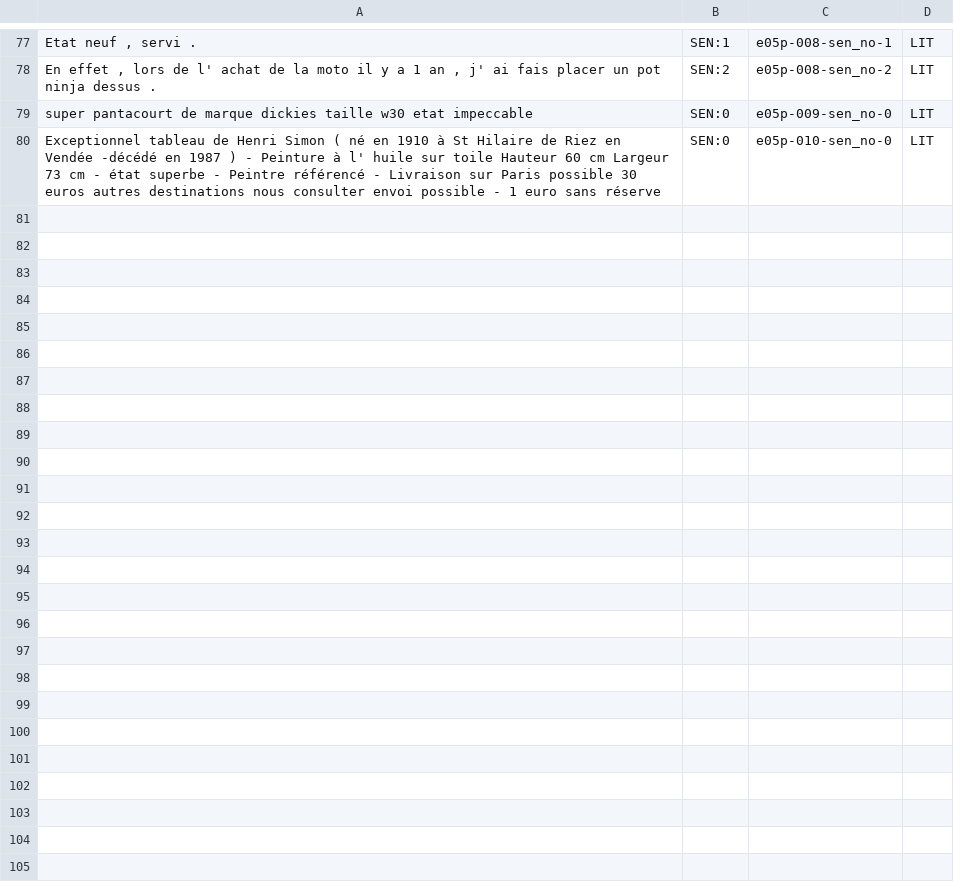
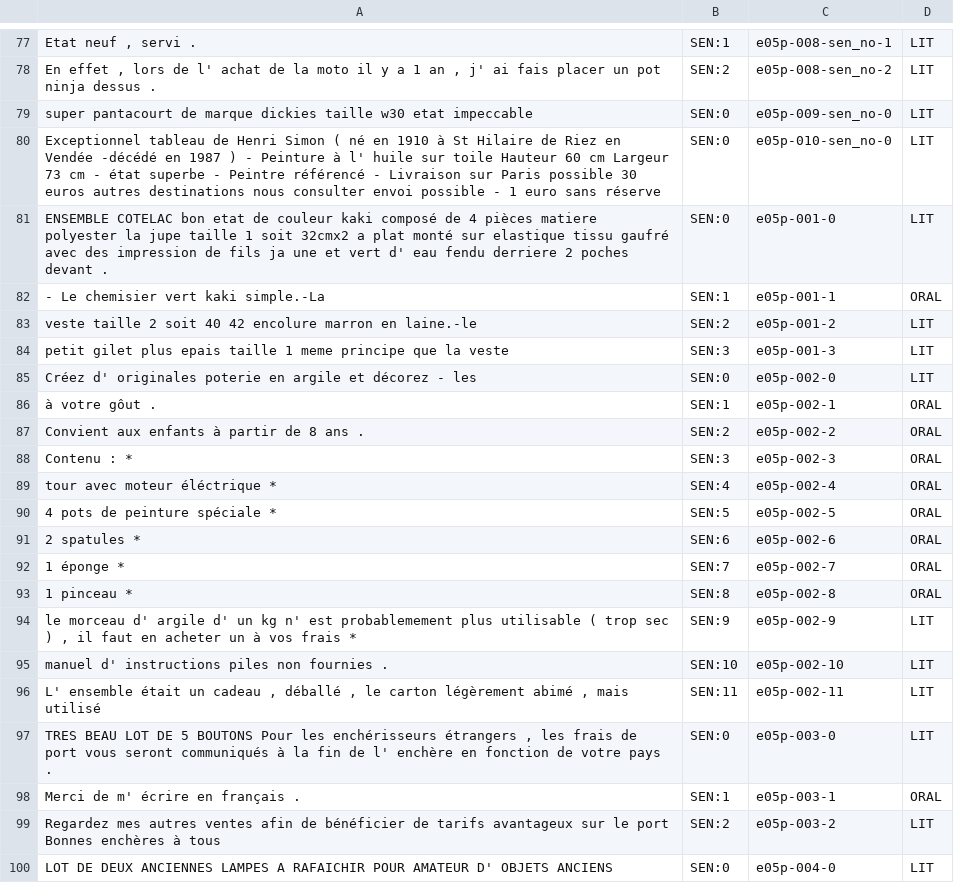
Before and after one commit to ESC-Linguistic-Baselines/Teki, a CSV file: app_user_resources/sentence_results/manual_feat_selection_06_08_2021_20_38_39.csv, drawn as a sheet; only a part is shown, gaps mark what is left out; the diff covers the shown part only.

```diff
--- a/app_user_resources/sentence_results/manual_feat_selection_06_08_2021_20_38_39.csv
+++ b/app_user_resources/sentence_results/manual_feat_selection_06_08_2021_20_38_39.csv
@@ -80 +80,21 @@ super pantacourt de marque dickies taille w30 etat impeccable,SEN:0,e05p-009-sen
 Exceptionnel tableau de Henri Simon ( né en 1910 à St Hilaire de Riez en Vendée -décédé en 1987 ) - Peinture à l' huile sur toile Hauteur 60 cm Largeur 73 cm - état superbe - Peintre référencé - Livraison sur Paris possible 30 euros autres destinations nous consulter envoi possible - 1 euro sans réserve,SEN:0,e05p-010-sen_no-0,LIT
+ENSEMBLE COTELAC bon etat de couleur kaki composé de 4 pièces matiere polyester la jupe taille 1 soit 32cmx2 a plat monté sur elastique tissu gaufré avec des impression de fils ja une et vert d' eau fendu derriere 2 poches devant .,SEN:0,e05p-001-0,LIT
+- Le chemisier vert kaki simple.-La,SEN:1,e05p-001-1,ORAL
+veste taille 2 soit 40 42 encolure marron en laine.-le,SEN:2,e05p-001-2,LIT
+petit gilet plus epais taille 1 meme principe que la veste,SEN:3,e05p-001-3,LIT
+Créez d' originales poterie en argile et décorez - les,SEN:0,e05p-002-0,LIT
+à votre gôut .,SEN:1,e05p-002-1,ORAL
+Convient aux enfants à partir de 8 ans .,SEN:2,e05p-002-2,ORAL
+Contenu : *,SEN:3,e05p-002-3,ORAL
+tour avec moteur éléctrique *,SEN:4,e05p-002-4,ORAL
+4 pots de peinture spéciale *,SEN:5,e05p-002-5,ORAL
+2 spatules *,SEN:6,e05p-002-6,ORAL
+1 éponge *,SEN:7,e05p-002-7,ORAL
+1 pinceau *,SEN:8,e05p-002-8,ORAL
+"le morceau d' argile d' un kg n' est probablemement plus utilisable ( trop sec ) , il faut en acheter un à vos frais *",SEN:9,e05p-002-9,LIT
+manuel d' instructions piles non fournies .,SEN:10,e05p-002-10,LIT
+"L' ensemble était un cadeau , déballé , le carton légèrement abimé , mais utilisé",SEN:11,e05p-002-11,LIT
+"TRES BEAU LOT DE 5 BOUTONS Pour les enchérisseurs étrangers , les frais de port vous seront communiqués à la fin de l' enchère en fonction de votre pays .",SEN:0,e05p-003-0,LIT
+Merci de m' écrire en français .,SEN:1,e05p-003-1,ORAL
+Regardez mes autres ventes afin de bénéficier de tarifs avantageux sur le port Bonnes enchères à tous,SEN:2,e05p-003-2,LIT
+LOT DE DEUX ANCIENNES LAMPES A RAFAICHIR POUR AMATEUR D' OBJETS ANCIENS,SEN:0,e05p-004-0,LIT
```
Also changed, not shown: 20 added rows elsewhere in this file, 1 other file.
